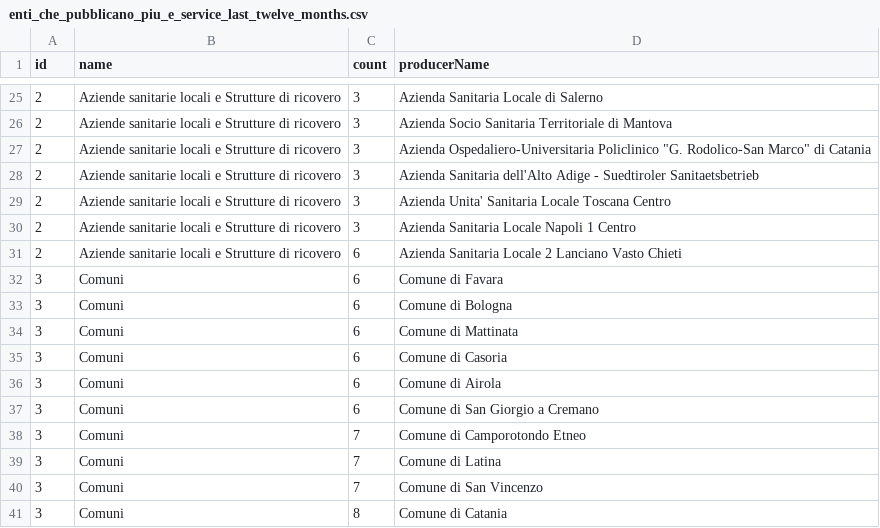
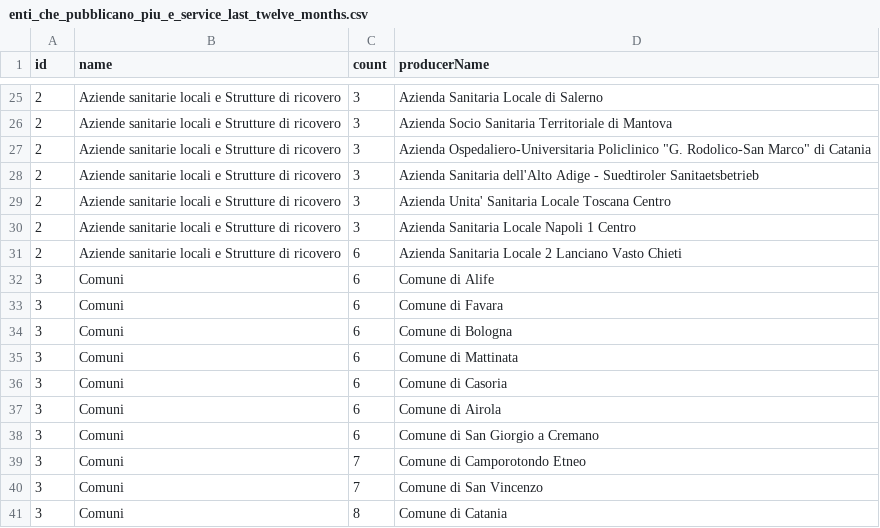
Before and after one commit to italia/pdnd-opendata, a CSV file: data/enti_che_pubblicano_piu_e_service_last_twelve_months.csv, drawn as a sheet; only a part is shown, gaps mark what is left out.

Commit message:
data/enti_che_pubblicano_piu_e_service_last_twelve_months.csv updated

```diff
--- a/data/enti_che_pubblicano_piu_e_service_last_twelve_months.csv
+++ b/data/enti_che_pubblicano_piu_e_service_last_twelve_months.csv
@@ -31,2 +31,3 @@ id,name,count,producerName
 2,Aziende sanitarie locali e Strutture di ricovero,6,Azienda Sanitaria Locale 2 Lanciano Vasto Chieti
+3,Comuni,6,Comune di Alife
 3,Comuni,6,Comune di Favara
@@ -38,3 +39,2 @@ id,name,count,producerName
 3,Comuni,7,Comune di Camporotondo Etneo
-3,Comuni,7,Comune di Latina
 3,Comuni,7,Comune di San Vincenzo
```
